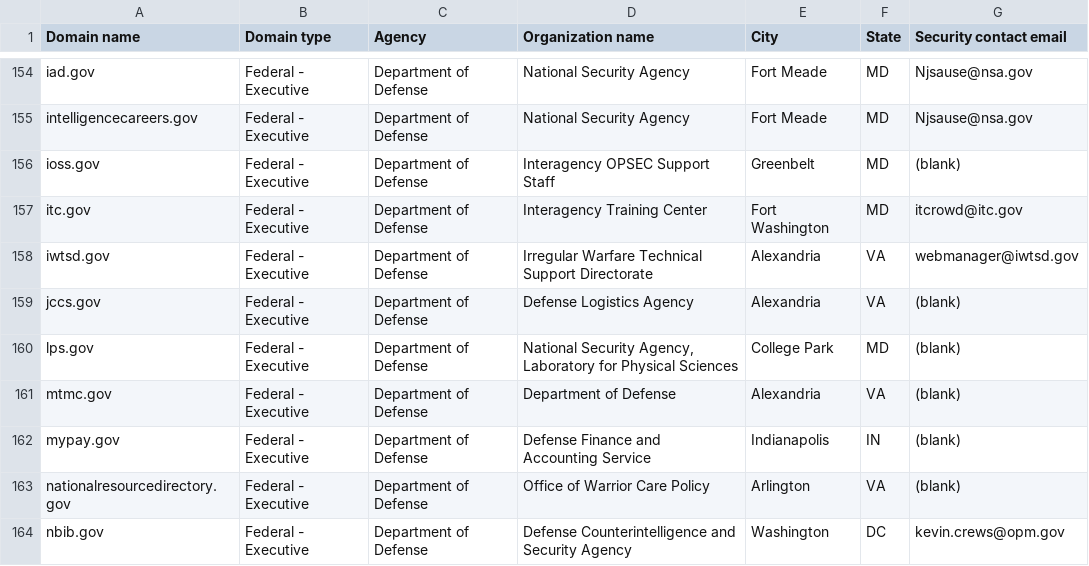
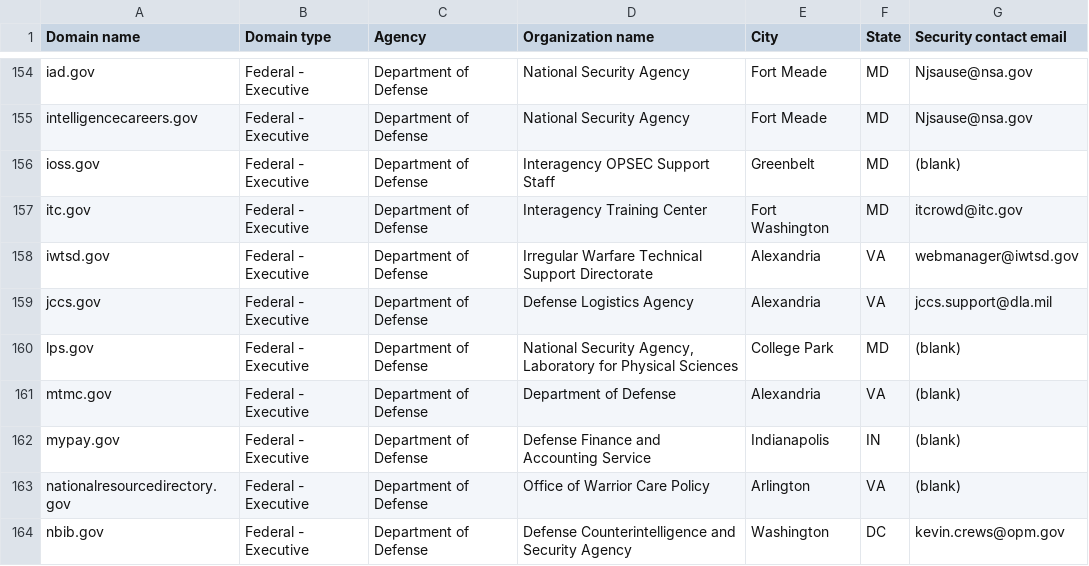
Before and after one commit to zandercymatics/dotgov-data, a CSV file: current-federal.csv, drawn as a sheet; only a part is shown, gaps mark what is left out.

Commit message:
Flat: latest data (2024-04-13T06:19:38.679Z) {   "date": "2024-04-13T06:19:38.679Z",   "files": [     {       "name": "current-federal.csv",       "deltaBytes": 13,       "source": "https://manage.get.gov/api/v1/get-report/current-federal"     },     {       "name": "current-full.csv",       "deltaBytes": 338,       "source": "https://manage.get.gov/api/v1/get-report/current-full"     }   ] }

```diff
--- a/current-federal.csv
+++ b/current-federal.csv
@@ -158,3 +158,3 @@ itc.gov,Federal - Executive,Department of Defense,Interagency Training Center,Fo
 iwtsd.gov,Federal - Executive,Department of Defense,Irregular Warfare Technical Support Directorate,Alexandria,VA,webmanager@iwtsd.gov
-jccs.gov,Federal - Executive,Department of Defense,Defense Logistics Agency,Alexandria,VA,(blank)
+jccs.gov,Federal - Executive,Department of Defense,Defense Logistics Agency,Alexandria,VA,jccs.support@dla.mil
 lps.gov,Federal - Executive,Department of Defense,"National Security Agency, Laboratory for Physical Sciences",College Park,MD,(blank)
```
Also changed, not shown: 1 other file.
